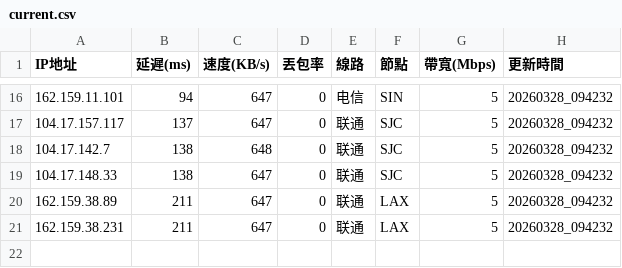
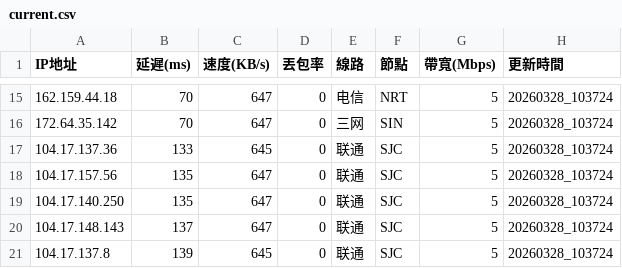
Before and after one commit to ssroom/ydltdx, a CSV file: data/current.csv, drawn as a sheet; only a part is shown, gaps mark what is left out; the diff covers the shown part only.

```diff
--- a/data/current.csv
+++ b/data/current.csv
@@ -16,6 +15,7 @@
-162.159.11.101,94,647,0,电信,SIN,5,20260328_094232
-104.17.157.117,137,647,0,联通,SJC,5,20260328_094232
-104.17.142.7,138,648,0,联通,SJC,5,20260328_094232
-104.17.148.33,138,647,0,联通,SJC,5,20260328_094232
-162.159.38.89,211,647,0,联通,LAX,5,20260328_094232
-162.159.38.231,211,647,0,联通,LAX,5,20260328_094232
+162.159.44.18,70,647,0,电信,NRT,5,20260328_103724
+172.64.35.142,70,647,0,三网,SIN,5,20260328_103724
+104.17.137.36,133,645,0,联通,SJC,5,20260328_103724
+104.17.157.56,135,647,0,联通,SJC,5,20260328_103724
+104.17.140.250,135,647,0,联通,SJC,5,20260328_103724
+104.17.148.143,137,647,0,联通,SJC,5,20260328_103724
+104.17.137.8,139,645,0,联通,SJC,5,20260328_103724
```
Also changed, not shown: 6 added rows, 7 removed rows and 23 edited cells elsewhere in this file, data/latest.csv, 4 other files.
